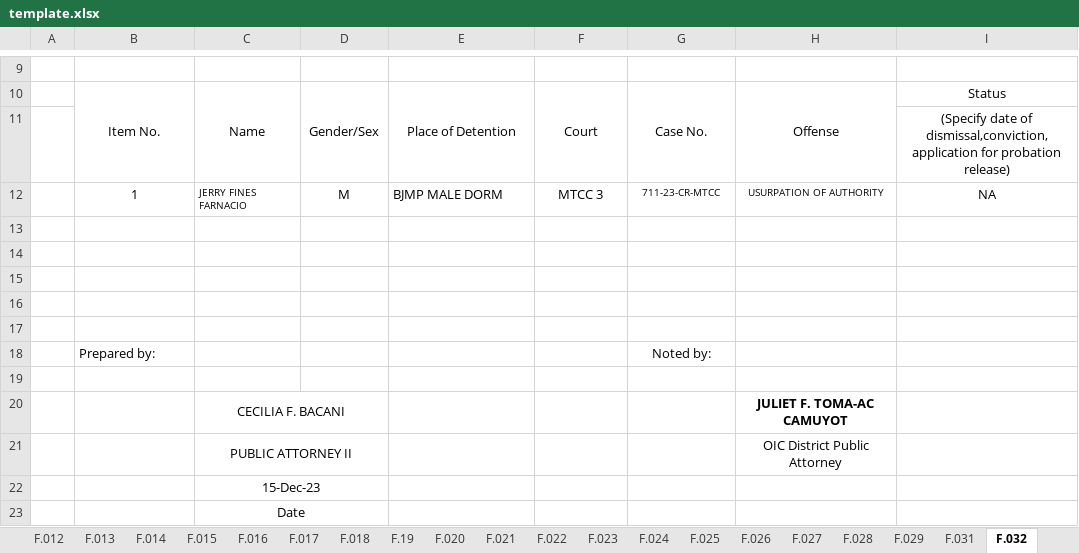
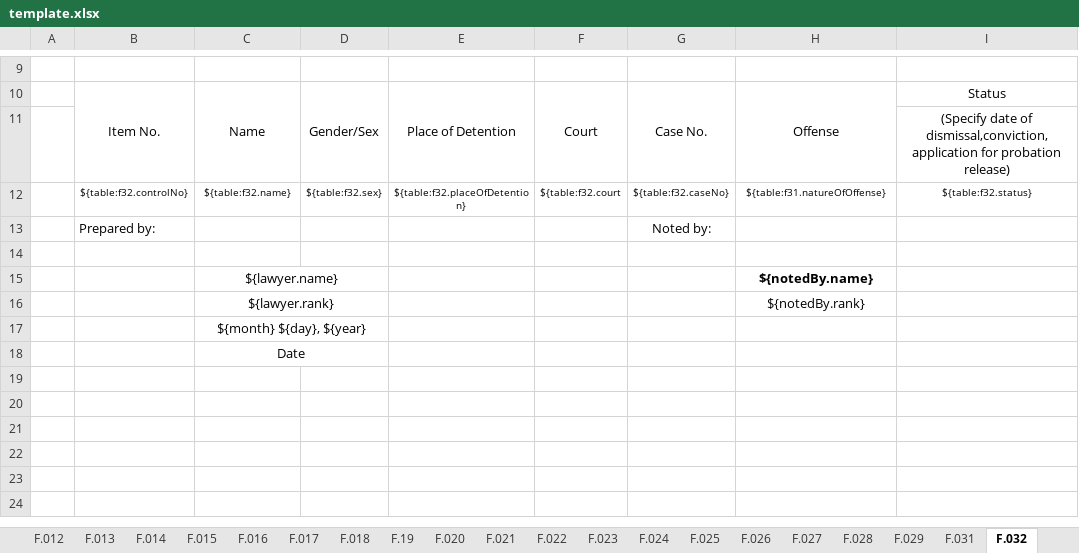
Before and after one commit to EleniruthGarcia/PAO-ERS-v.2.0, an Excel workbook: src/lib/server/report/template.xlsx, sheet F.032, drawn as a sheet; only a part is shown, gaps mark what is left out; values as stored, in another font and other column widths than the file's, no borders; charts and pictures not drawn; removed rows and columns are numbered as before the commit, all else as after; the diff names each change by its address in the sheet, - before the commit and + after, or states it on an @@ line.

```diff
--- a/src/lib/server/report/template.xlsx (sheet F.032)
+++ b/src/lib/server/report/template.xlsx (sheet F.032)
-row 12:  | 1 | JERRY FINES FARNACIO | M | BJMP MALE DORM | MTCC 3 | 711-23-CR-MTCC | USURPATION OF AUTHORITY | NA
-row 12: (empty)
+row 12:  | ${table:f32.controlNo} | ${table:f32.name} | ${table:f32.sex} | ${table:f32.placeOfDetention} | ${table:f32.court | ${table:f32.caseNo} | ${table:f31.natureOfOffense} | ${table:f32.status}
-row 14: (empty)
-row 15: (empty)
-row 16: (empty)
-row 17: (empty)
-row 20:  |  | CECILIA F. BACANI |  |  |  |  | JULIET F. TOMA-AC CAMUYOT
-row 21:  |  | PUBLIC ATTORNEY II |  |  |  |  | OIC District Public Attorney
+row 15:  |  | ${lawyer.name} |  |  |  |  | ${notedBy.name}
+row 16:  |  | ${lawyer.rank} |  |  |  |  | ${notedBy.rank}
-C17: 15-Dec-23
+C17: ${month} ${day}, ${year}
```
Also changed, not shown: sheet F.35, sheet F.034, sheet F.028, sheet F.048, sheet F.031, sheet F.19, 24 more sheets, other sheet tabs, formulas that keep their value, hidden cells, charts or pictures, 1 other file.
